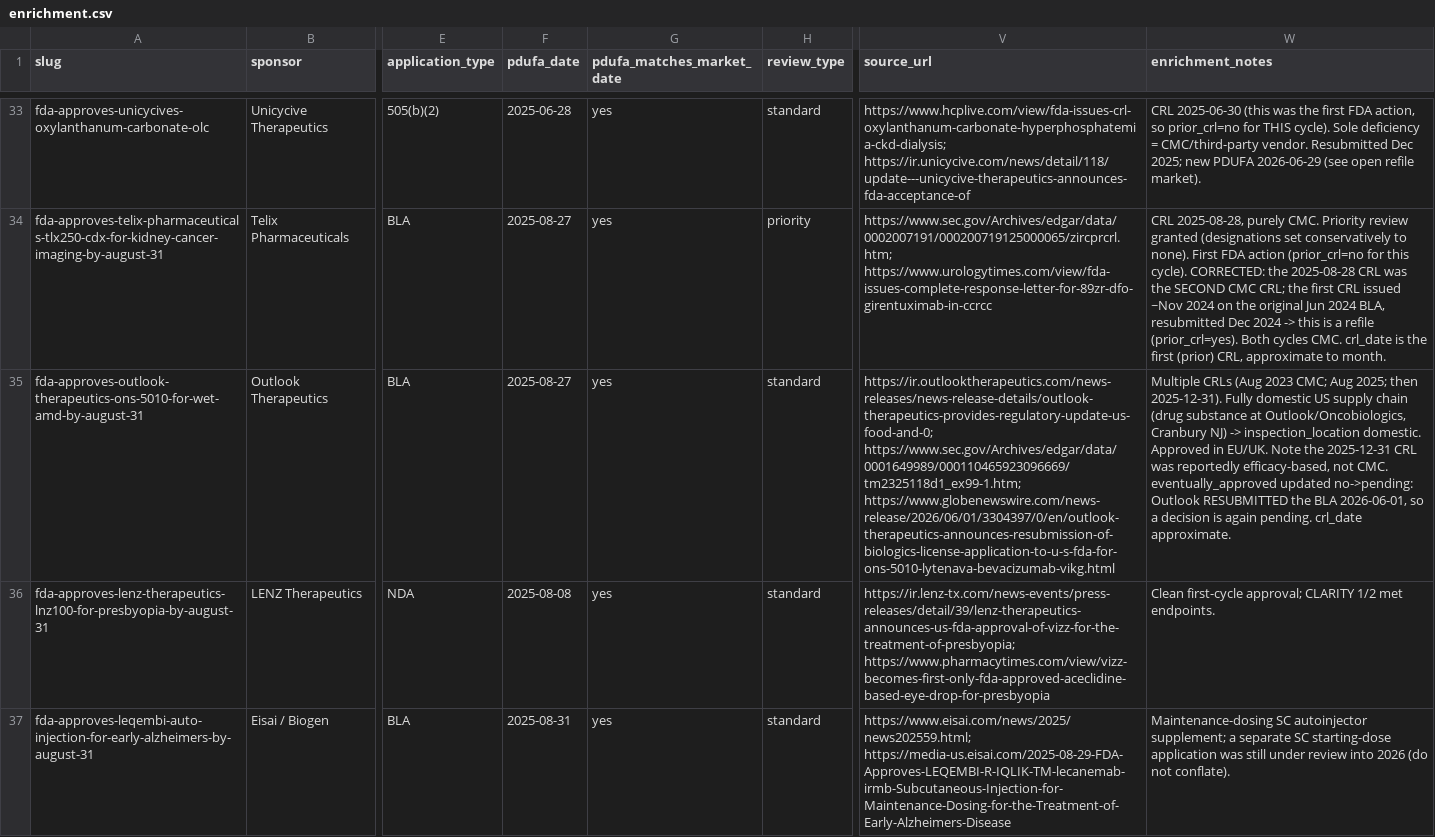
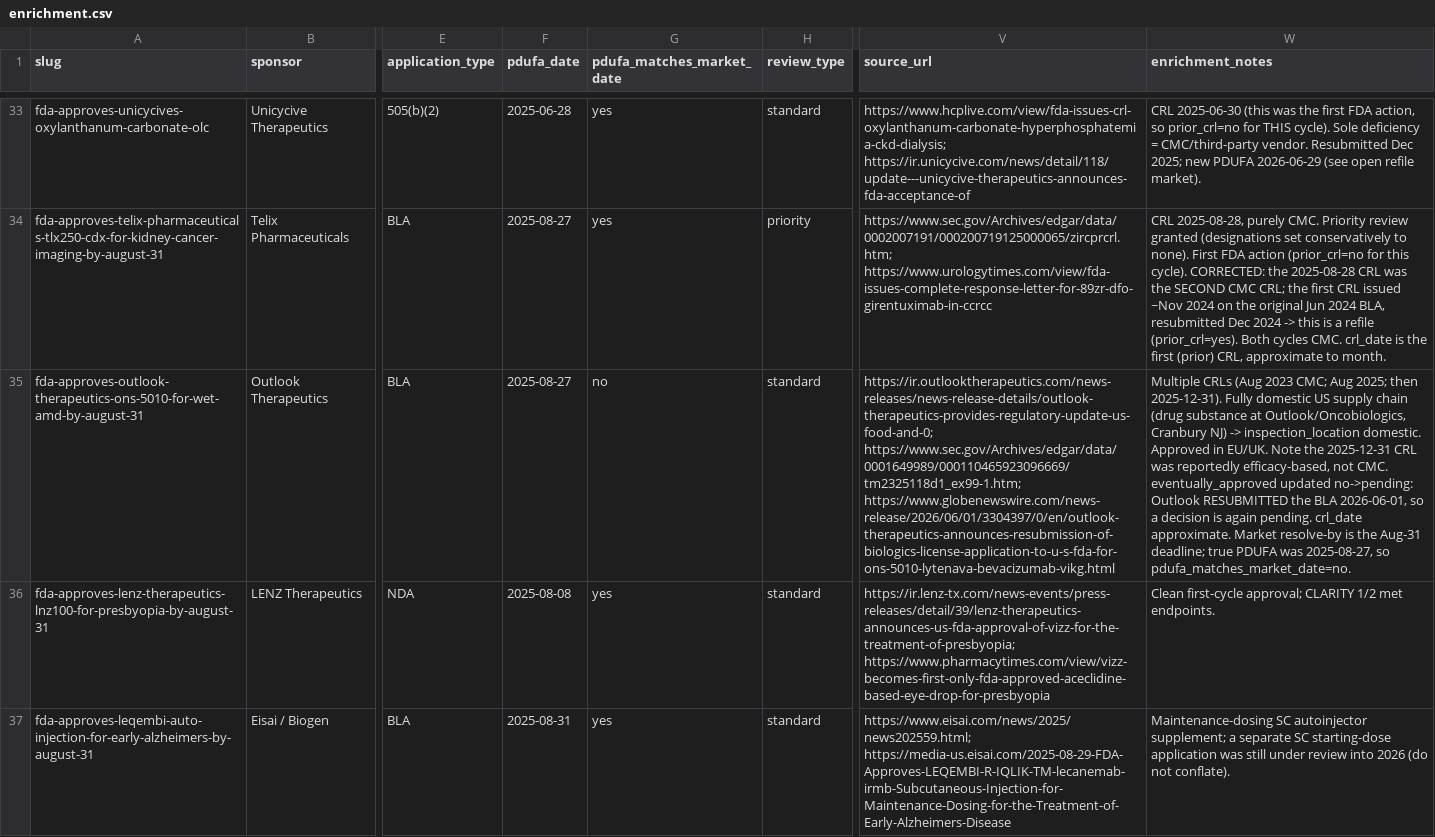
Before and after one commit to realakshayk1/fda-markets, a CSV file: enrichment.csv, drawn as a sheet; only a part is shown, gaps mark what is left out; the diff covers the shown part only; the diff names each change by its address in the sheet, - before the commit and + after, or states it on an @@ line.

```diff
--- a/enrichment.csv
+++ b/enrichment.csv
-G35 (pdufa_matches_market_date): yes
+G35 (pdufa_matches_market_date): no
-W35 (enrichment_notes): …crl_date approximate.
+W35 (enrichment_notes): …crl_date approximate. Market resolve-by is the Aug-31 deadline; true PDUFA was 2025-08-27, so pdufa_matches_market_date=no.
```
Also changed, not shown: 1 edited cell elsewhere in this file, fda_markets_enriched.csv, fda_markets_processed.csv, 3 other files.
